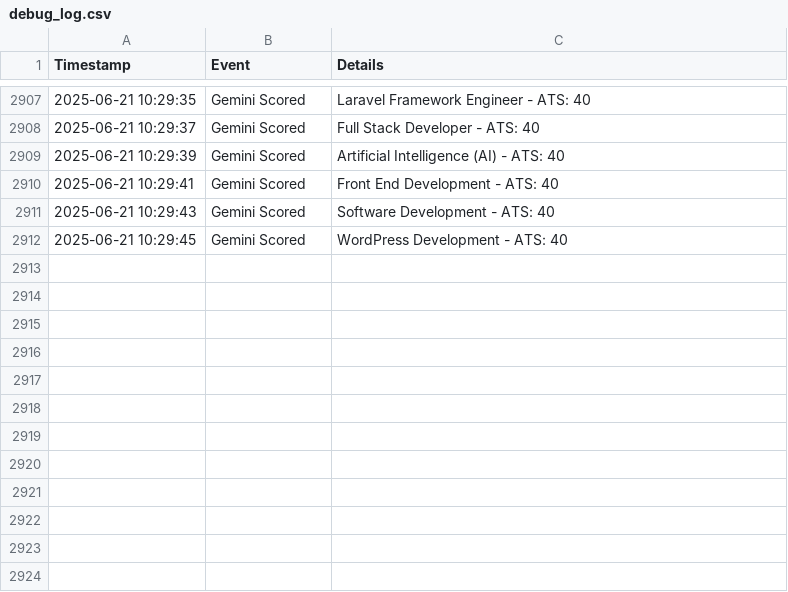
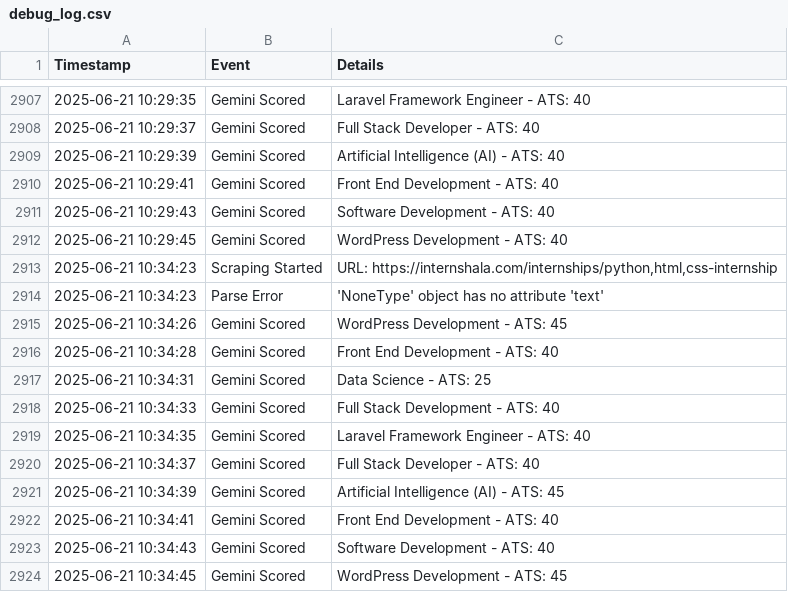
Before and after one commit to algo-aryan/resumate, a CSV file: backend/debug_log.csv, drawn as a sheet; only a part is shown, gaps mark what is left out.

Commit message:
Fixed errors

```diff
--- a/backend/debug_log.csv
+++ b/backend/debug_log.csv
@@ -2912 +2912,13 @@ Timestamp,Event,Details
 2025-06-21 10:29:45,Gemini Scored,WordPress Development - ATS: 40
+2025-06-21 10:34:23,Scraping Started,"URL: https://internshala.com/internships/python,html,css-internship"
+2025-06-21 10:34:23,Parse Error,'NoneType' object has no attribute 'text'
+2025-06-21 10:34:26,Gemini Scored,WordPress Development - ATS: 45
+2025-06-21 10:34:28,Gemini Scored,Front End Development - ATS: 40
+2025-06-21 10:34:31,Gemini Scored,Data Science - ATS: 25
+2025-06-21 10:34:33,Gemini Scored,Full Stack Development - ATS: 40
+2025-06-21 10:34:35,Gemini Scored,Laravel Framework Engineer - ATS: 40
+2025-06-21 10:34:37,Gemini Scored,Full Stack Developer - ATS: 40
+2025-06-21 10:34:39,Gemini Scored,Artificial Intelligence (AI) - ATS: 45
+2025-06-21 10:34:41,Gemini Scored,Front End Development - ATS: 40
+2025-06-21 10:34:43,Gemini Scored,Software Development - ATS: 40
+2025-06-21 10:34:45,Gemini Scored,WordPress Development - ATS: 45
```
Also changed, not shown: 4 other files.
